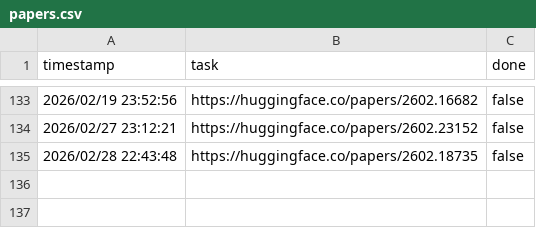
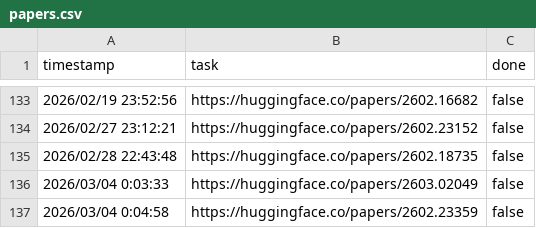
Before and after one commit to runhard-research/paper-hub, a CSV file: papers.csv, drawn as a sheet; only a part is shown, gaps mark what is left out; the diff names each change by its address in the sheet, - before the commit and + after, or states it on an @@ line.

```diff
--- a/papers.csv
+++ b/papers.csv
+row 136: 2026/03/04 0:03:33 | https://huggingface.co/papers/2603.02049 | false
+row 137: 2026/03/04 0:04:58 | https://huggingface.co/papers/2602.23359 | false
```
Also changed, not shown: 3 other files.
